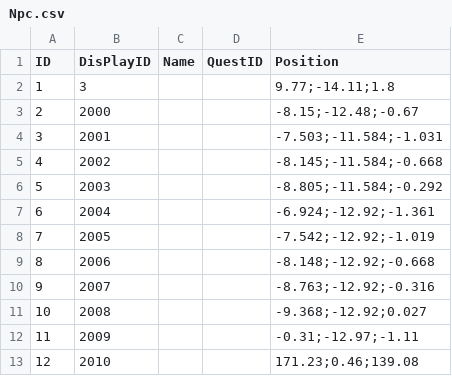
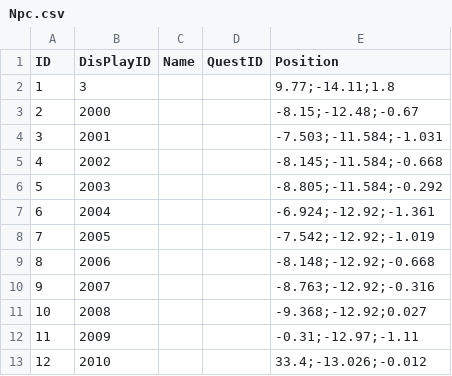
Before and after one commit to kevinnewkevin/xiyou, a CSV file: trunk/config/tables/Npc.csv, drawn as a sheet.

```diff
--- a/trunk/config/tables/Npc.csv
+++ b/trunk/config/tables/Npc.csv
@@ -12,2 +12,2 @@ ID,DisPlayID,Name,QuestID,Position
 11,2009,,,-0.31;-12.97;-1.11
-12,2010,,,171.23;0.46;139.08
+12,2010,,,33.4;-13.026;-0.012
```
